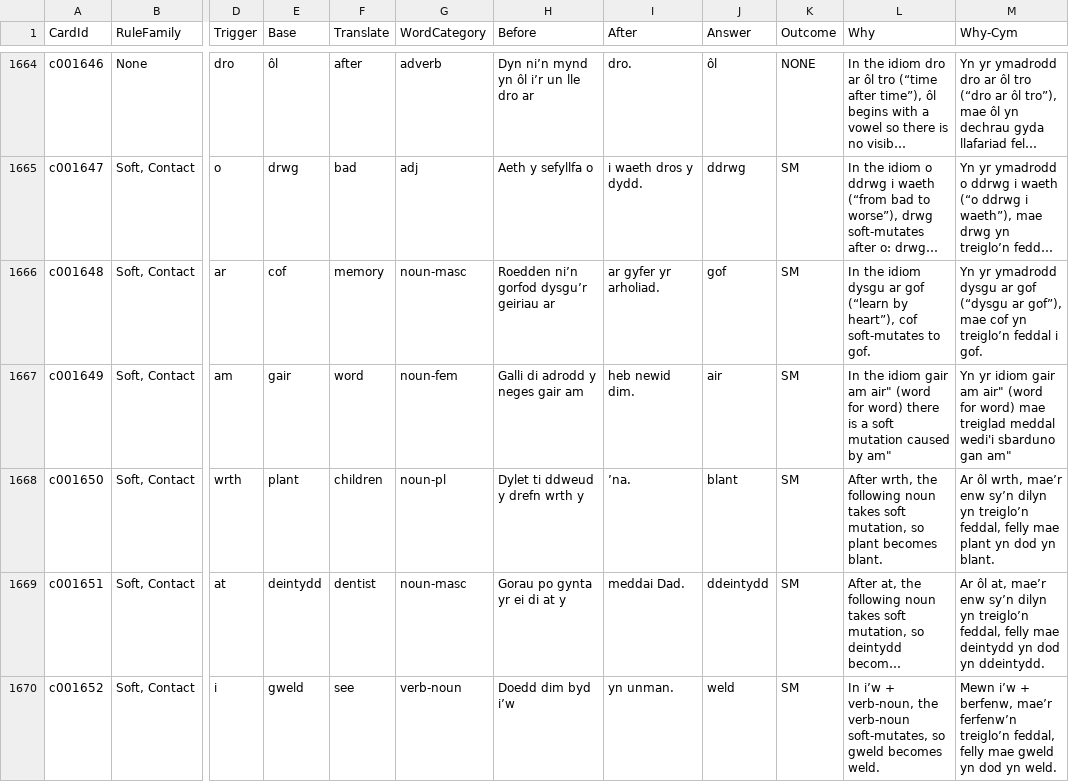
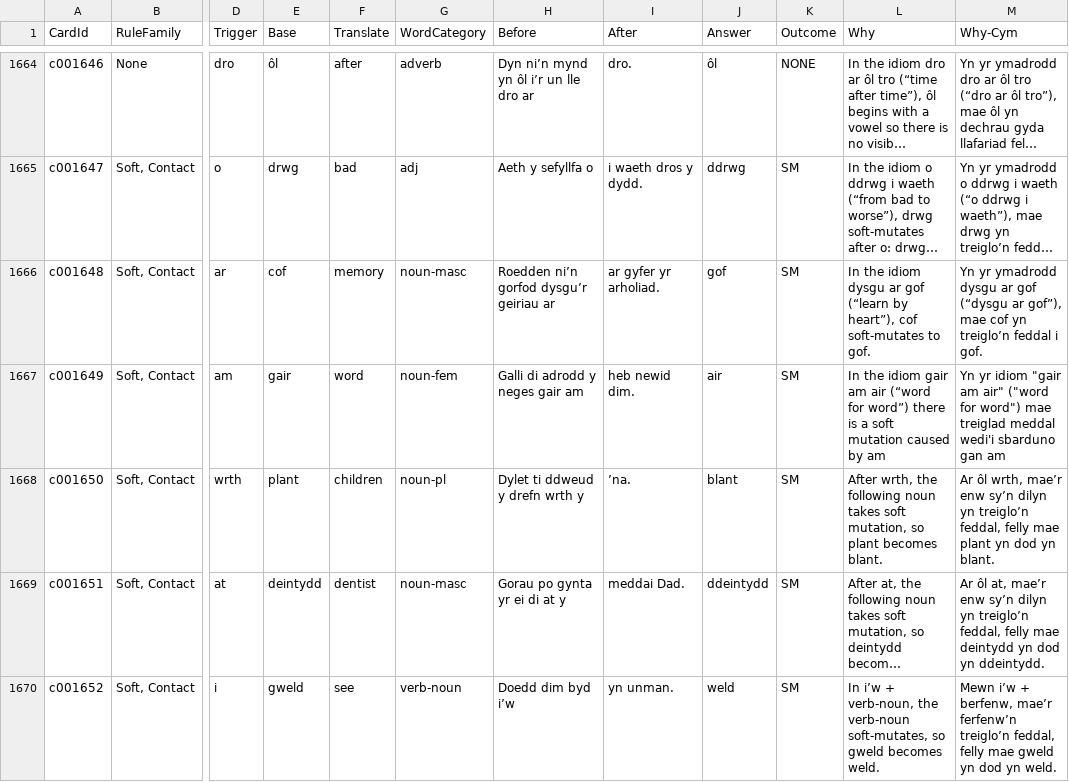
Before and after one commit to katyjohannab/welsh-mutation-trainer, a CSV file: data/cards.csv, drawn as a sheet; only a part is shown, gaps mark what is left out; long unchanged cells end in …; the diff names each change by its address in the sheet, - before the commit and + after, or states it on an @@ line.

Commit message:
Update cards.csv

```diff
--- a/data/cards.csv
+++ b/data/cards.csv
-L1667 (Why): …gair am air" (word for word) there is a soft mutation caused by am"
+L1667 (Why): …gair am air (“word for word”) there is a soft mutation caused by am
-M1667 (Why-Cym): …yr idiom gair am air" (word for word) mae treiglad meddal wedi'i sbarduno gan am"
+M1667 (Why-Cym): …yr idiom "gair am air" ("word for word") mae treiglad meddal wedi'i sbarduno gan am
```
